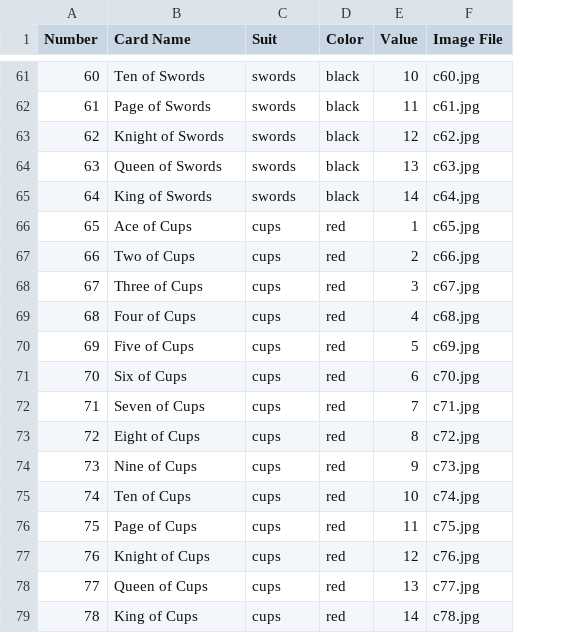
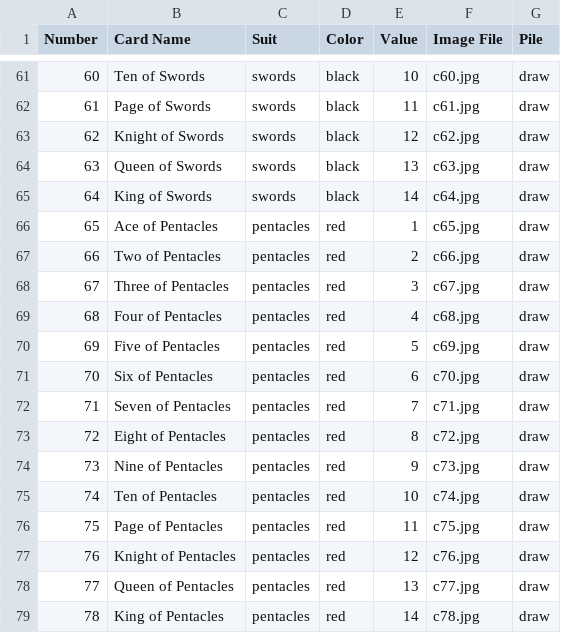
Before and after one commit to Johanna206/course_prjct, a CSV file: tarot_deck.csv, drawn as a sheet; only a part is shown, gaps mark what is left out; the diff covers the shown part only; the diff names each change by its address in the sheet, - before the commit and + after, or states it on an @@ line.

```diff
--- a/tarot_deck.csv
+++ b/tarot_deck.csv
+column G (Pile), rows 61-79: all draw
-B66 (Card Name): Ace of Cups
+B66 (Card Name): Ace of Pentacles
-C66:C79 (Suit): cups
+C66:C79 (Suit): pentacles
-B67 (Card Name): Two of Cups
+B67 (Card Name): Two of Pentacles
-B68 (Card Name): Three of Cups
+B68 (Card Name): Three of Pentacles
-B69 (Card Name): Four of Cups
+B69 (Card Name): Four of Pentacles
-B70 (Card Name): Five of Cups
+B70 (Card Name): Five of Pentacles
-B71 (Card Name): Six of Cups
+B71 (Card Name): Six of Pentacles
-B72 (Card Name): Seven of Cups
+B72 (Card Name): Seven of Pentacles
-B73 (Card Name): Eight of Cups
+B73 (Card Name): Eight of Pentacles
-B74 (Card Name): Nine of Cups
+B74 (Card Name): Nine of Pentacles
-B75 (Card Name): Ten of Cups
+B75 (Card Name): Ten of Pentacles
-B76 (Card Name): Page of Cups
+B76 (Card Name): Page of Pentacles
-B77 (Card Name): Knight of Cups
+B77 (Card Name): Knight of Pentacles
-B78 (Card Name): Queen of Cups
+B78 (Card Name): Queen of Pentacles
-B79 (Card Name): King of Cups
+B79 (Card Name): King of Pentacles
```
Also changed, not shown: 28 edited cells elsewhere in this file.
